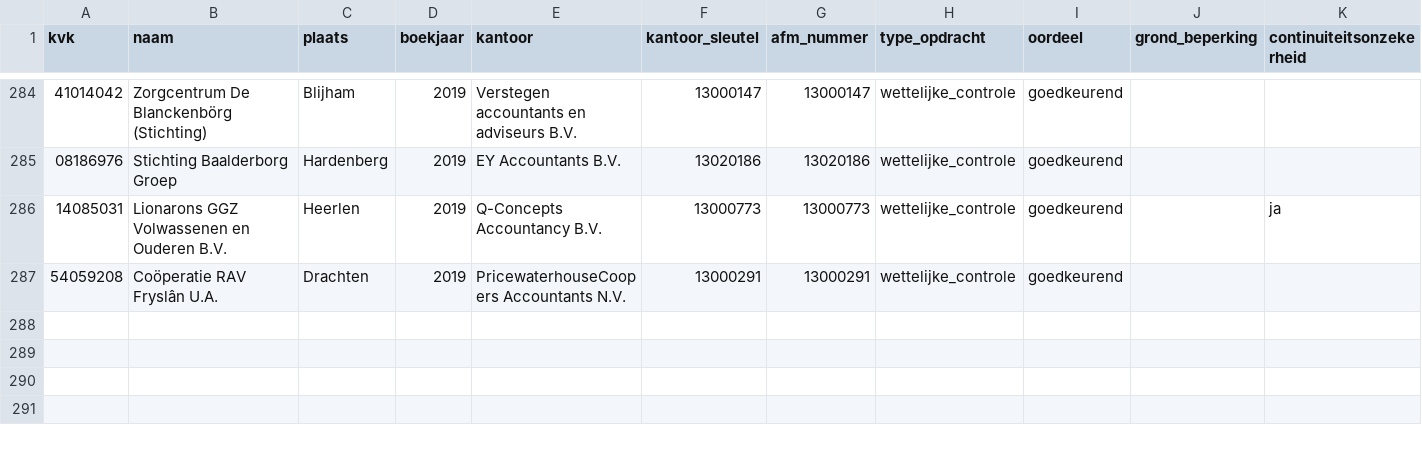
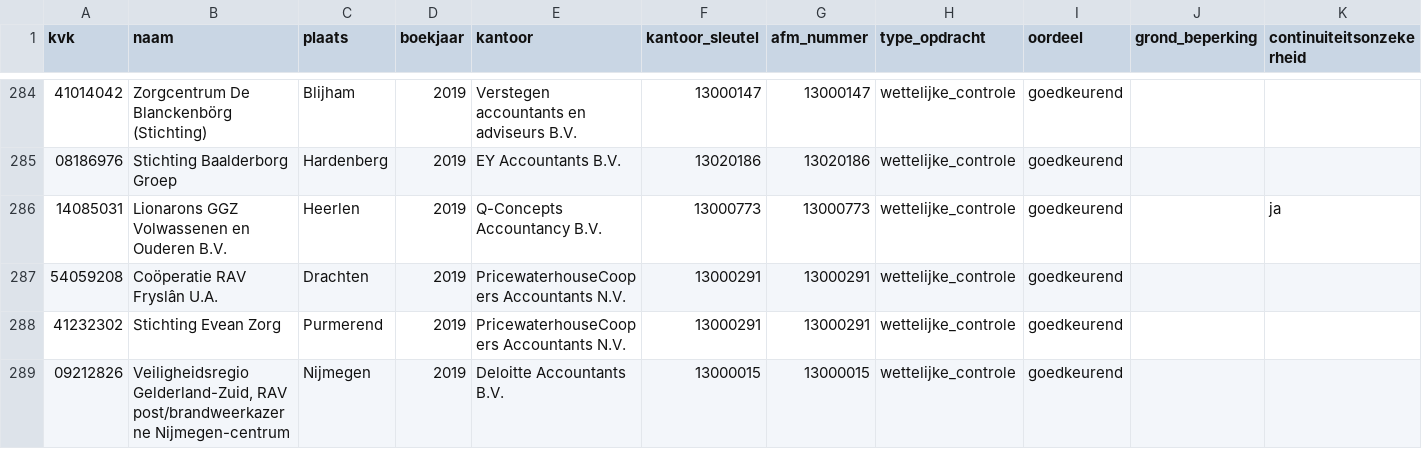
Before and after one commit to boazbuilds/Whosigns, a CSV file: pipeline/oogst/zorg_2019.csv, drawn as a sheet; only a part is shown, gaps mark what is left out.

```diff
--- a/pipeline/oogst/zorg_2019.csv
+++ b/pipeline/oogst/zorg_2019.csv
@@ -287 +287,3 @@ kvk,naam,plaats,boekjaar,kantoor,kantoor_sleutel,afm_nummer,type_opdracht,oordee
 54059208,Coöperatie RAV Fryslân U.A.,Drachten,2019,PricewaterhouseCoopers Accountants N.V.,13000291,13000291,wettelijke_controle,goedkeurend,,
+41232302,Stichting Evean Zorg,Purmerend,2019,PricewaterhouseCoopers Accountants N.V.,13000291,13000291,wettelijke_controle,goedkeurend,,
+09212826,"Veiligheidsregio Gelderland-Zuid, RAV post/brandweerkazerne Nijmegen-centrum",Nijmegen,2019,Deloitte Accountants B.V.,13000015,13000015,wettelijke_controle,goedkeurend,,
```
Also changed, not shown: 2 other files.
